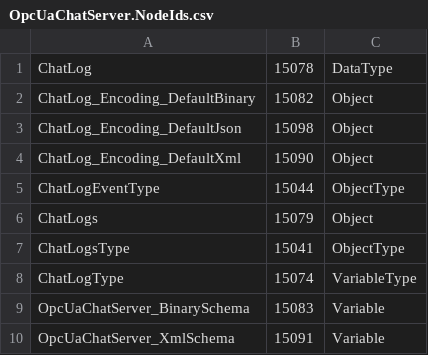
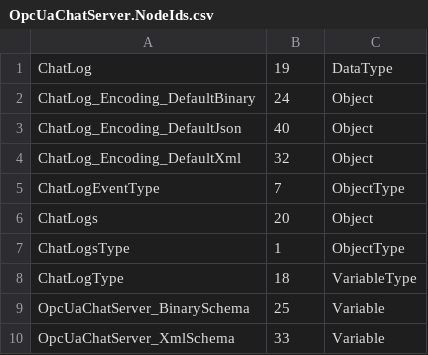
Before and after one commit to cactuaroid/OpcUaChatServer, a CSV file: OpcUaChatServer.Server/OpcUa/Model/Published/OpcUaChatServer.NodeIds.csv, drawn as a sheet.

```diff
--- a/OpcUaChatServer.Server/OpcUa/Model/Published/OpcUaChatServer.NodeIds.csv
+++ b/OpcUaChatServer.Server/OpcUa/Model/Published/OpcUaChatServer.NodeIds.csv
@@ -1,10 +1,10 @@
-ChatLog,15078,DataType
-ChatLog_Encoding_DefaultBinary,15082,Object
-ChatLog_Encoding_DefaultJson,15098,Object
-ChatLog_Encoding_DefaultXml,15090,Object
-ChatLogEventType,15044,ObjectType
-ChatLogs,15079,Object
-ChatLogsType,15041,ObjectType
-ChatLogType,15074,VariableType
-OpcUaChatServer_BinarySchema,15083,Variable
-OpcUaChatServer_XmlSchema,15091,Variable
+ChatLog,19,DataType
+ChatLog_Encoding_DefaultBinary,24,Object
+ChatLog_Encoding_DefaultJson,40,Object
+ChatLog_Encoding_DefaultXml,32,Object
+ChatLogEventType,7,ObjectType
+ChatLogs,20,Object
+ChatLogsType,1,ObjectType
+ChatLogType,18,VariableType
+OpcUaChatServer_BinarySchema,25,Variable
+OpcUaChatServer_XmlSchema,33,Variable
```
Also changed, not shown: OpcUaChatServer.Server/OpcUa/Model/Design/ChatServerDesign.csv, OpcUaChatServer.Server/OpcUa/Model/Published/ChatServerDesign.csv, 9 other files.
